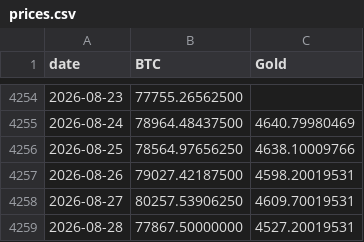
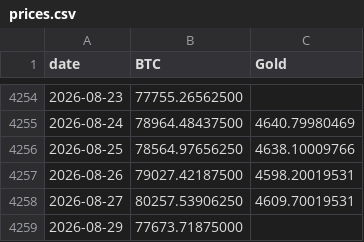
Before and after one commit to vcraignou/data, a CSV file: docs/prices.csv, drawn as a sheet; only a part is shown, gaps mark what is left out; removed rows and columns are numbered as before the commit, all else as after; the diff names each change by its address in the sheet, - before the commit and + after, or states it on an @@ line.

```diff
--- a/docs/prices.csv
+++ b/docs/prices.csv
-row 4259: 2026-08-28 | 77867.50000000 | 4527.20019531
+row 4259: 2026-08-29 | 77673.71875000
```
Also changed, not shown: 1 other file.
